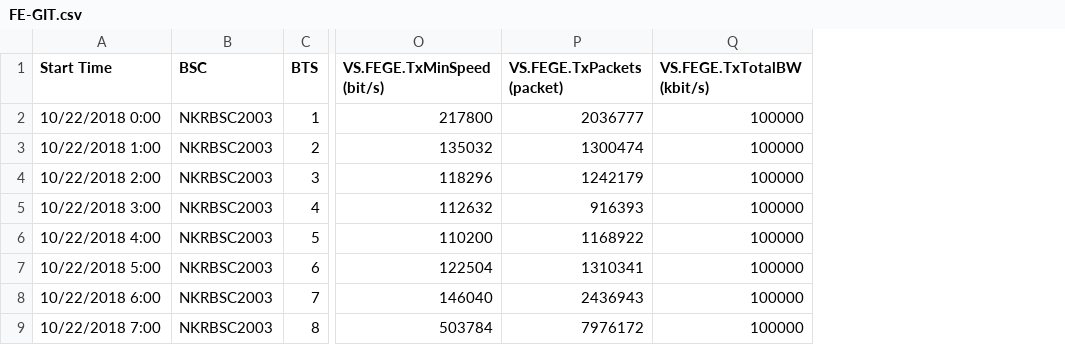
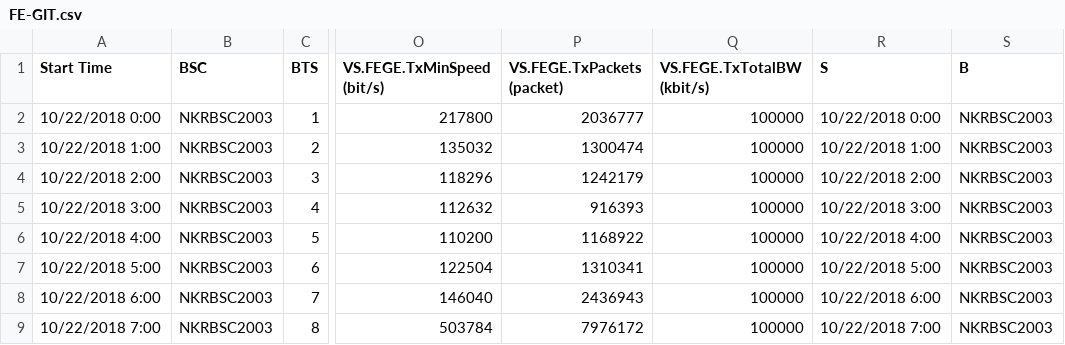
Before and after one commit to gideonkago/DEVOPS-GIT, a CSV file: FE-GIT.csv, drawn as a sheet; only a part is shown, gaps mark what is left out; the diff names each change by its address in the sheet, - before the commit and + after, or states it on an @@ line.

Commit message:
initial_project_version

```diff
--- a/FE-GIT.csv
+++ b/FE-GIT.csv
+column R (S), rows 2-9: 10/22/2018 0:00 | 10/22/2018 1:00 | 10/22/2018 2:00 | 10/22/2018 3:00 | 10/22/2018 4:00 | 10/22/2018 5:00 | 10/22/2018 6:00 | 10/22/2018 7:00
+column S (B), rows 2-9: all NKRBSC2003
```
